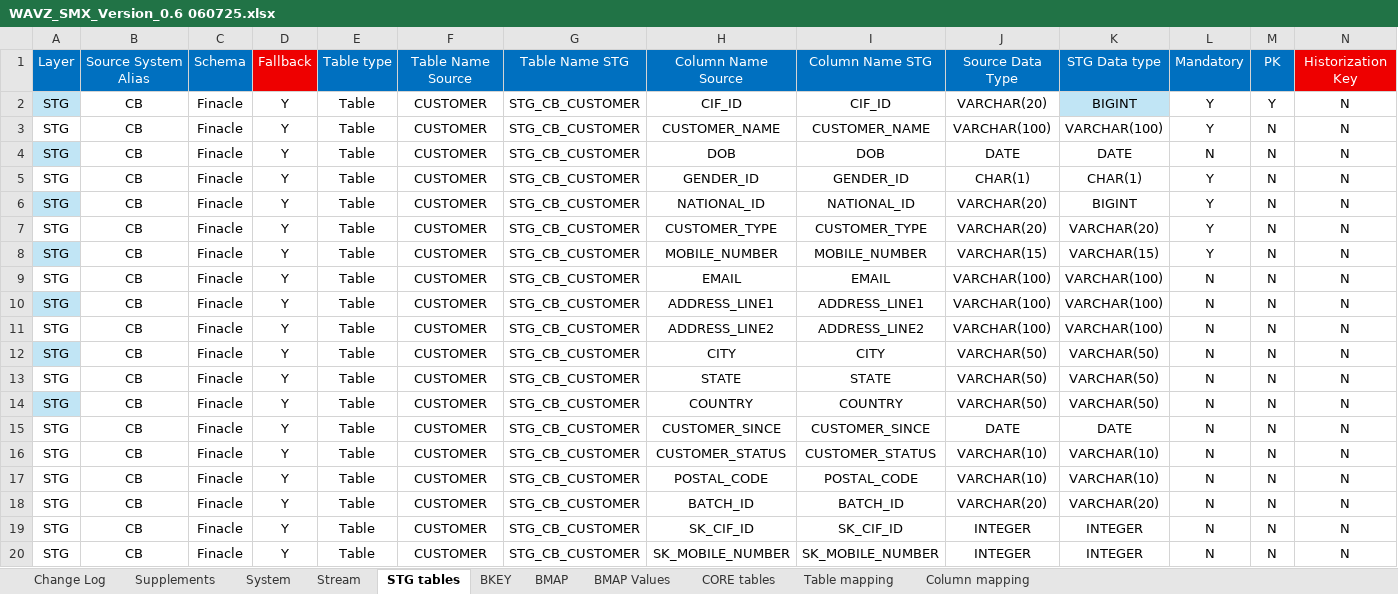
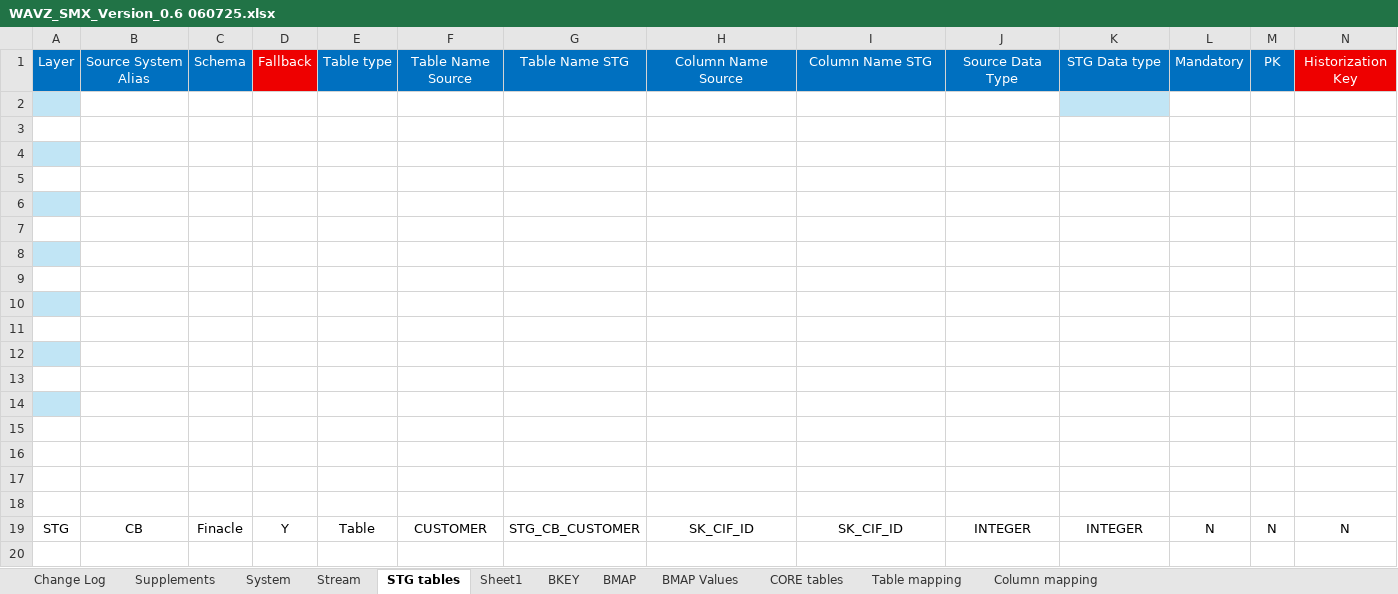
Before and after one commit to MohamedReda2342/ETL_Framework, an Excel workbook: util/WAVZ_SMX_Version_0.6 060725.xlsx, sheet STG tables, drawn as a sheet; only a part is shown; values as stored, in another font and other column widths than the file's, no borders; table styles not drawn; rows hold the shown columns only; the diff covers the shown part only; the diff names each change by its address in the sheet, - before the commit and + after, or states it on an @@ line.

```diff
--- a/util/WAVZ_SMX_Version_0.6 060725.xlsx (sheet STG tables)
+++ b/util/WAVZ_SMX_Version_0.6 060725.xlsx (sheet STG tables)
+sheet tab: Sheet1
-row 2: STG | CB | Finacle | Y | Table | CUSTOMER | STG_CB_CUSTOMER | CIF_ID | CIF_ID | VARCHAR(20) | BIGINT | Y | Y | N
+row 2: (empty)
-row 3: STG | CB | Finacle | Y | Table | CUSTOMER | STG_CB_CUSTOMER | CUSTOMER_NAME | CUSTOMER_NAME | VARCHAR(100) | VARCHAR(100) | Y | N | N
+row 3: (empty)
-row 4: STG | CB | Finacle | Y | Table | CUSTOMER | STG_CB_CUSTOMER | DOB | DOB | DATE | DATE | N | N | N
+row 4: (empty)
-row 5: STG | CB | Finacle | Y | Table | CUSTOMER | STG_CB_CUSTOMER | GENDER_ID | GENDER_ID | CHAR(1) | CHAR(1) | Y | N | N
+row 5: (empty)
-row 6: STG | CB | Finacle | Y | Table | CUSTOMER | STG_CB_CUSTOMER | NATIONAL_ID | NATIONAL_ID | VARCHAR(20) | BIGINT | Y | N | N
+row 6: (empty)
-row 7: STG | CB | Finacle | Y | Table | CUSTOMER | STG_CB_CUSTOMER | CUSTOMER_TYPE | CUSTOMER_TYPE | VARCHAR(20) | VARCHAR(20) | Y | N | N
+row 7: (empty)
-row 8: STG | CB | Finacle | Y | Table | CUSTOMER | STG_CB_CUSTOMER | MOBILE_NUMBER | MOBILE_NUMBER | VARCHAR(15) | VARCHAR(15) | Y | N | N
+row 8: (empty)
-row 9: STG | CB | Finacle | Y | Table | CUSTOMER | STG_CB_CUSTOMER | EMAIL | EMAIL | VARCHAR(100) | VARCHAR(100) | N | N | N
+row 9: (empty)
-row 10: STG | CB | Finacle | Y | Table | CUSTOMER | STG_CB_CUSTOMER | ADDRESS_LINE1 | ADDRESS_LINE1 | VARCHAR(100) | VARCHAR(100) | N | N | N
+row 10: (empty)
-row 11: STG | CB | Finacle | Y | Table | CUSTOMER | STG_CB_CUSTOMER | ADDRESS_LINE2 | ADDRESS_LINE2 | VARCHAR(100) | VARCHAR(100) | N | N | N
+row 11: (empty)
-row 12: STG | CB | Finacle | Y | Table | CUSTOMER | STG_CB_CUSTOMER | CITY | CITY | VARCHAR(50) | VARCHAR(50) | N | N | N
+row 12: (empty)
-row 13: STG | CB | Finacle | Y | Table | CUSTOMER | STG_CB_CUSTOMER | STATE | STATE | VARCHAR(50) | VARCHAR(50) | N | N | N
+row 13: (empty)
-row 14: STG | CB | Finacle | Y | Table | CUSTOMER | STG_CB_CUSTOMER | COUNTRY | COUNTRY | VARCHAR(50) | VARCHAR(50) | N | N | N
+row 14: (empty)
-row 15: STG | CB | Finacle | Y | Table | CUSTOMER | STG_CB_CUSTOMER | CUSTOMER_SINCE | CUSTOMER_SINCE | DATE | DATE | N | N | N
+row 15: (empty)
-row 16: STG | CB | Finacle | Y | Table | CUSTOMER | STG_CB_CUSTOMER | CUSTOMER_STATUS | CUSTOMER_STATUS | VARCHAR(10) | VARCHAR(10) | N | N | N
+row 16: (empty)
-row 17: STG | CB | Finacle | Y | Table | CUSTOMER | STG_CB_CUSTOMER | POSTAL_CODE | POSTAL_CODE | VARCHAR(10) | VARCHAR(10) | N | N | N
+row 17: (empty)
-row 18: STG | CB | Finacle | Y | Table | CUSTOMER | STG_CB_CUSTOMER | BATCH_ID | BATCH_ID | VARCHAR(20) | VARCHAR(20) | N | N | N
+row 18: (empty)
-row 20: STG | CB | Finacle | Y | Table | CUSTOMER | STG_CB_CUSTOMER | SK_MOBILE_NUMBER | SK_MOBILE_NUMBER | INTEGER | INTEGER | N | N | N
```
Also changed, not shown: 19 removed rows elsewhere in this sheet, sheet BKEY, 14 other files.
